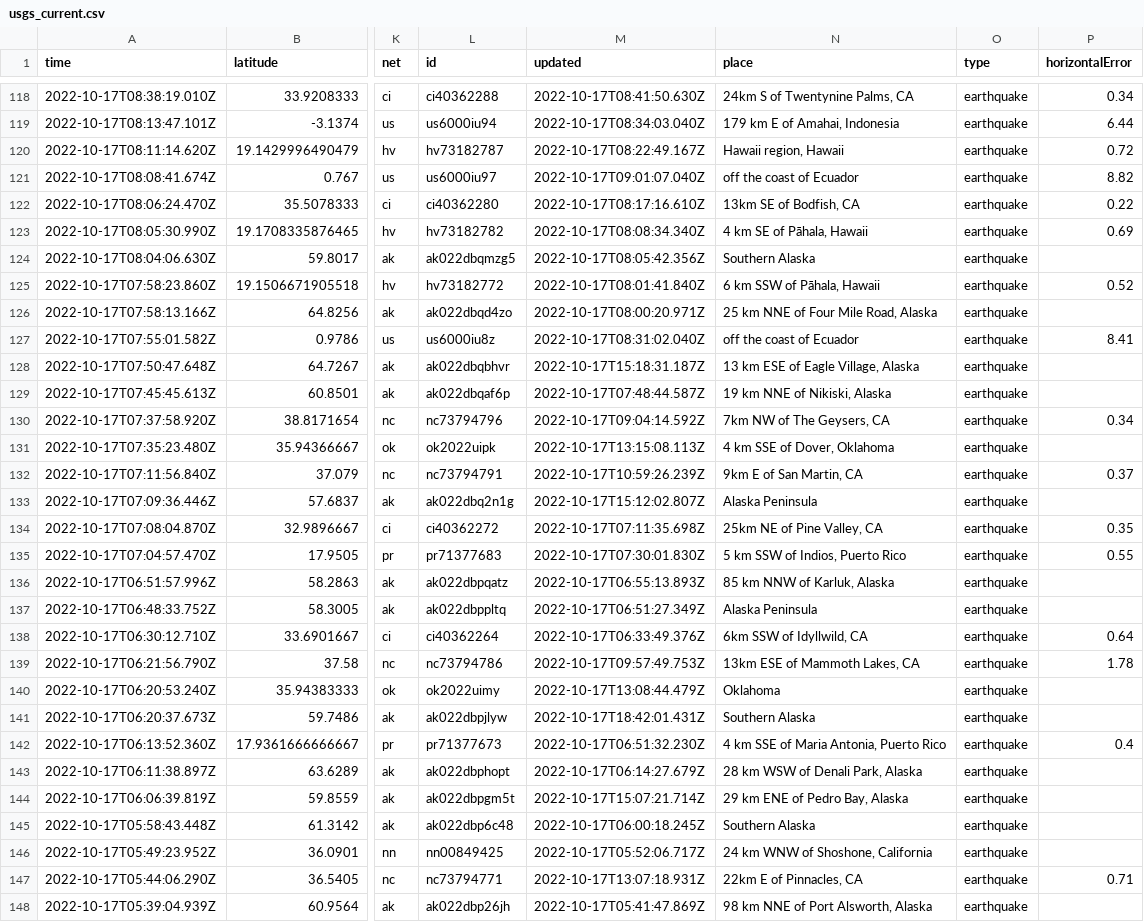
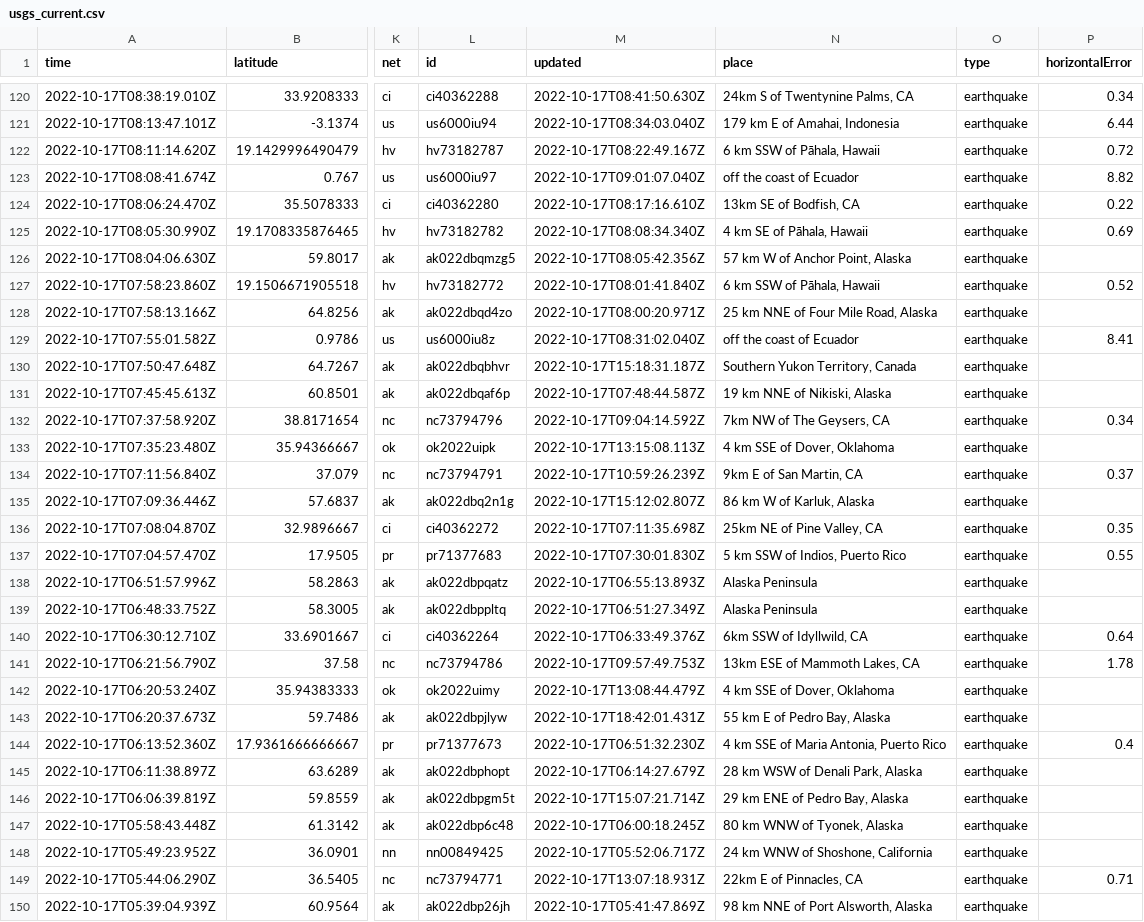
Before and after one commit to marypasciak/nicar-2022-github-actions, a CSV file: usgs_current.csv, drawn as a sheet; only a part is shown, gaps mark what is left out; addresses are those after the commit; the diff covers the shown part only; the diff names each change by its address in the sheet, - before the commit and + after, or states it on an @@ line.

```diff
--- a/usgs_current.csv
+++ b/usgs_current.csv
-N122 (place): Hawaii region, Hawaii
+N122 (place): 6 km SSW of Pāhala, Hawaii
-N126 (place): Southern Alaska
+N126 (place): 57 km W of Anchor Point, Alaska
-N130 (place): 13 km ESE of Eagle Village, Alaska
+N130 (place): Southern Yukon Territory, Canada
-N135 (place): Alaska Peninsula
+N135 (place): 86 km W of Karluk, Alaska
-N138 (place): 85 km NNW of Karluk, Alaska
+N138 (place): Alaska Peninsula
-N142 (place): Oklahoma
+N142 (place): 4 km SSE of Dover, Oklahoma
-N143 (place): Southern Alaska
+N143 (place): 55 km E of Pedro Bay, Alaska
-N147 (place): Southern Alaska
+N147 (place): 80 km WNW of Tyonek, Alaska
```
Also changed, not shown: 2 added rows, 2 removed rows and 33 edited cells elsewhere in this file.
